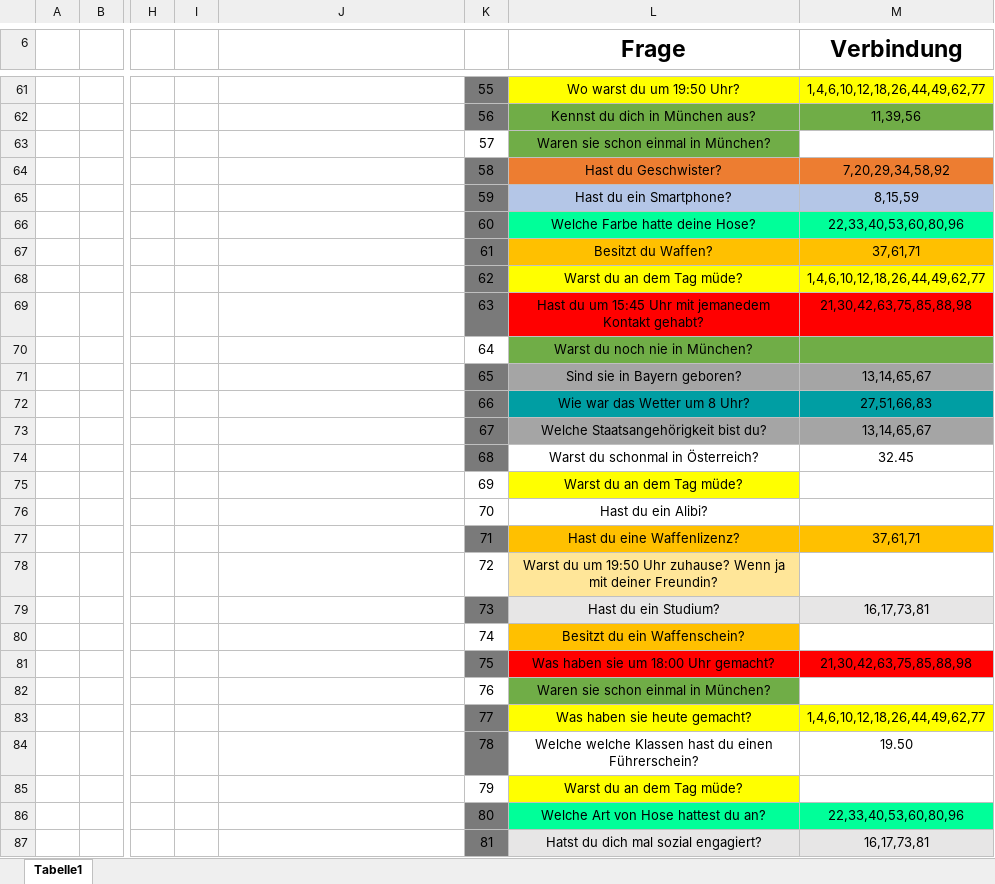
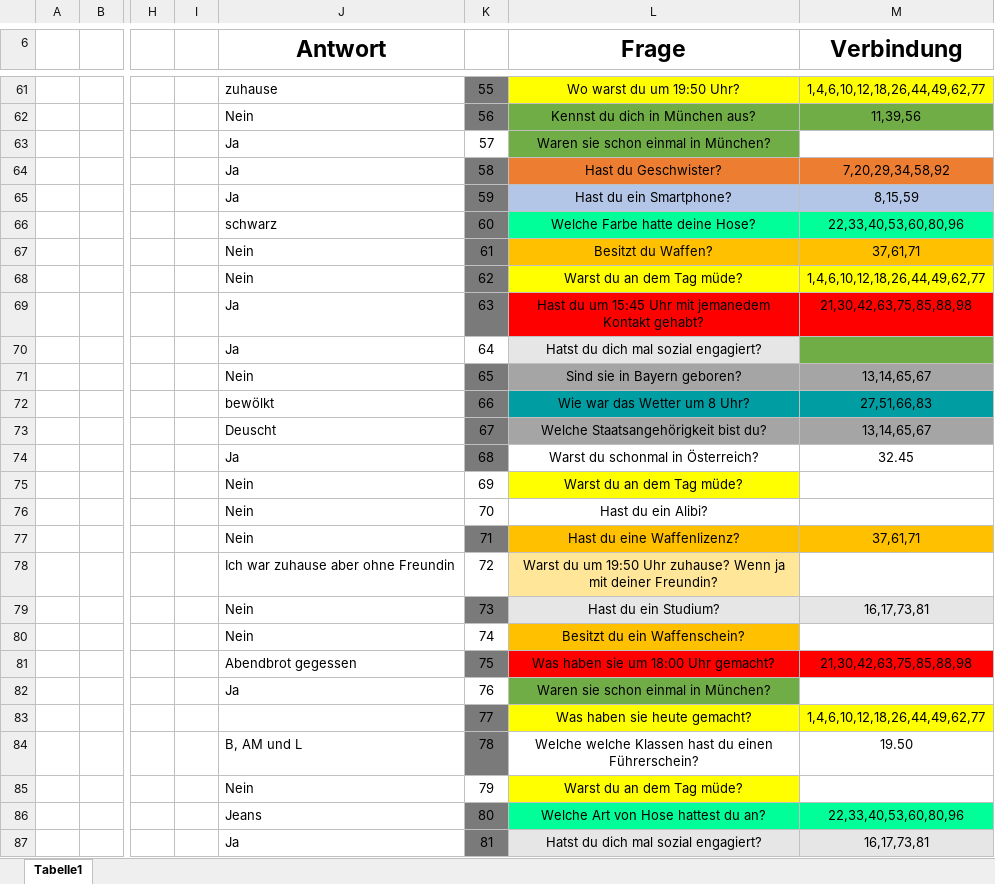
Before and after one commit to PaulGo3/Thomas-Jannis-Paul-IMP, an Excel workbook: files/Fragen.xlsx, sheet Tabelle1, drawn as a sheet; only a part is shown, gaps mark what is left out; values as stored, in another font and other column widths than the file's, no borders; the diff covers the shown part only; the diff names each change by its address in the sheet, - before the commit and + after, or states it on an @@ line.

Commit message:
Antwort 1-100 und neue Excel Datei

```diff
--- a/files/Fragen.xlsx (sheet Tabelle1)
+++ b/files/Fragen.xlsx (sheet Tabelle1)
-J6: (empty)
+J6: Antwort
-J61 (Antwort): (empty)
+J61 (Antwort): zuhause
-J62 (Antwort): (empty)
+J62 (Antwort): Nein
-J63:J65 (Antwort): (empty)
+J63:J65 (Antwort): Ja
-J66 (Antwort): (empty)
+J66 (Antwort): schwarz
-J67:J68 (Antwort): (empty)
+J67:J68 (Antwort): Nein
-J69:J70 (Antwort): (empty)
+J69:J70 (Antwort): Ja
-L70 (Frage): Warst du noch nie in München?
+L70 (Frage): Hatst du dich mal sozial engagiert?
-L70 fill: #70AD47
+L70 fill: #E7E6E6
-J71 (Antwort): (empty)
+J71 (Antwort): Nein
-J72 (Antwort): (empty)
+J72 (Antwort): bewölkt
-J73 (Antwort): (empty)
+J73 (Antwort): Deuscht
-J74 (Antwort): (empty)
+J74 (Antwort): Ja
-J75:J77 (Antwort): (empty)
+J75:J77 (Antwort): Nein
-J78 (Antwort): (empty)
+J78 (Antwort): Ich war zuhause aber ohne Freundin
-J79:J80 (Antwort): (empty)
+J79:J80 (Antwort): Nein
-J81 (Antwort): (empty)
+J81 (Antwort): Abendbrot gegessen
-J82 (Antwort): (empty)
+J82 (Antwort): Ja
-J84 (Antwort): (empty)
+J84 (Antwort): B, AM und L
-J85 (Antwort): (empty)
+J85 (Antwort): Nein
-J86 (Antwort): (empty)
+J86 (Antwort): Jeans
-J87 (Antwort): (empty)
+J87 (Antwort): Ja
```
Also changed, not shown: 75 edited cells and cell formats elsewhere in this sheet, 1 other file.
